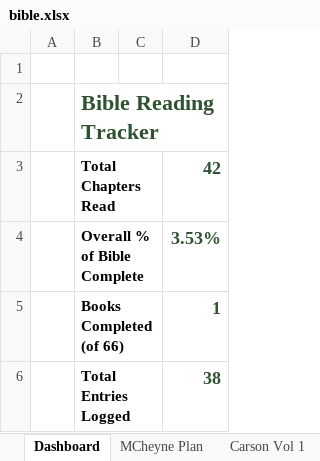
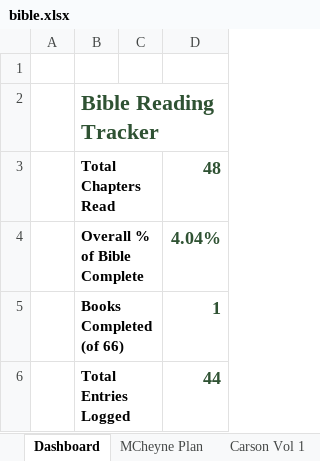
Before and after one commit to Oilgasms/yukon, an Excel workbook: data/bible.xlsx, sheet Dashboard, drawn as a sheet; values as stored, in another font and other column widths than the file's, no borders; charts and pictures not drawn; the diff names each change by its address in the sheet, - before the commit and + after, or states it on an @@ line.

```diff
--- a/data/bible.xlsx (sheet Dashboard)
+++ b/data/bible.xlsx (sheet Dashboard)
-D3: 42
+D3: 48
-D4: 3.53%
+D4: 4.04%
-D6: 38
+D6: 44
```
Also changed, not shown: sheet Books Progress, sheet MCheyne Plan, data/books.xlsx, data/workouts.xlsx, 1 other file.
